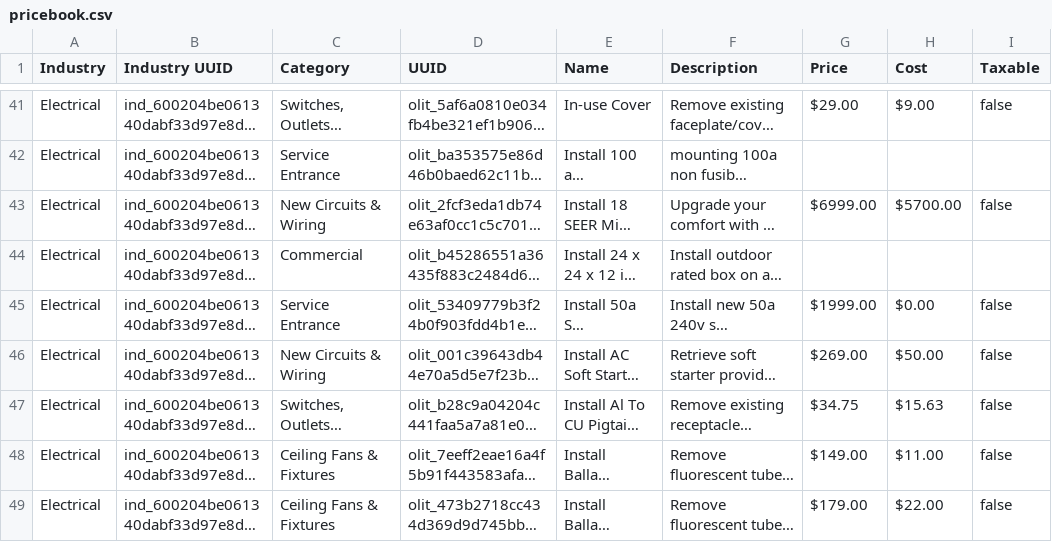
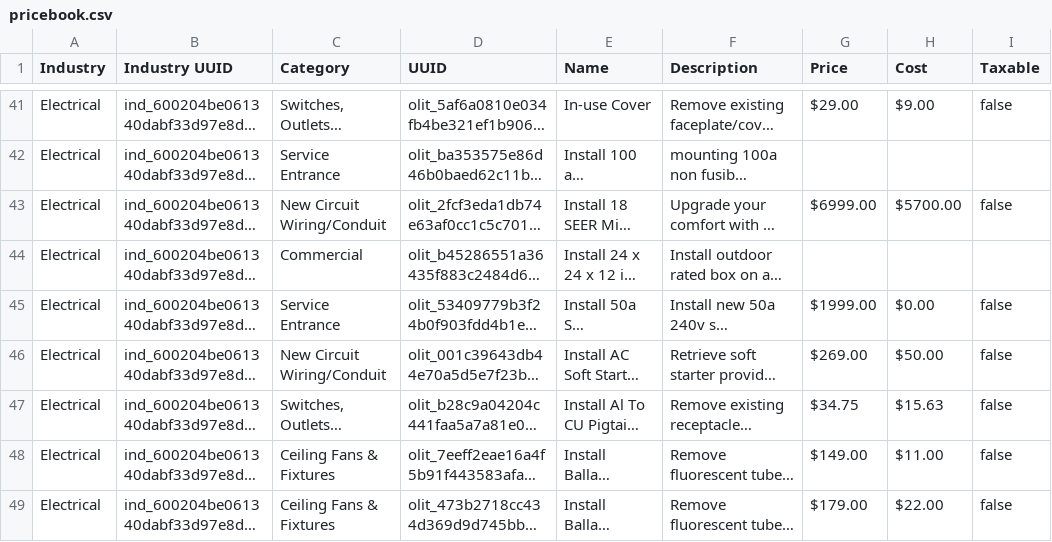
Before and after one commit to Maverick-Core-Software/grizzly-hcp, a CSV file: data/pricebook.csv, drawn as a sheet; only a part is shown, gaps mark what is left out; long unchanged cells end in …; the diff covers the shown part only; the diff names each change by its address in the sheet, - before the commit and + after, or states it on an @@ line.

```diff
--- a/data/pricebook.csv
+++ b/data/pricebook.csv
-C43 (Category): New Circuits & Wiring
+C43 (Category): New Circuit Wiring/Conduit
-C46 (Category): New Circuits & Wiring
+C46 (Category): New Circuit Wiring/Conduit
```
Also changed, not shown: 37 edited cells elsewhere in this file, 2 other files.
